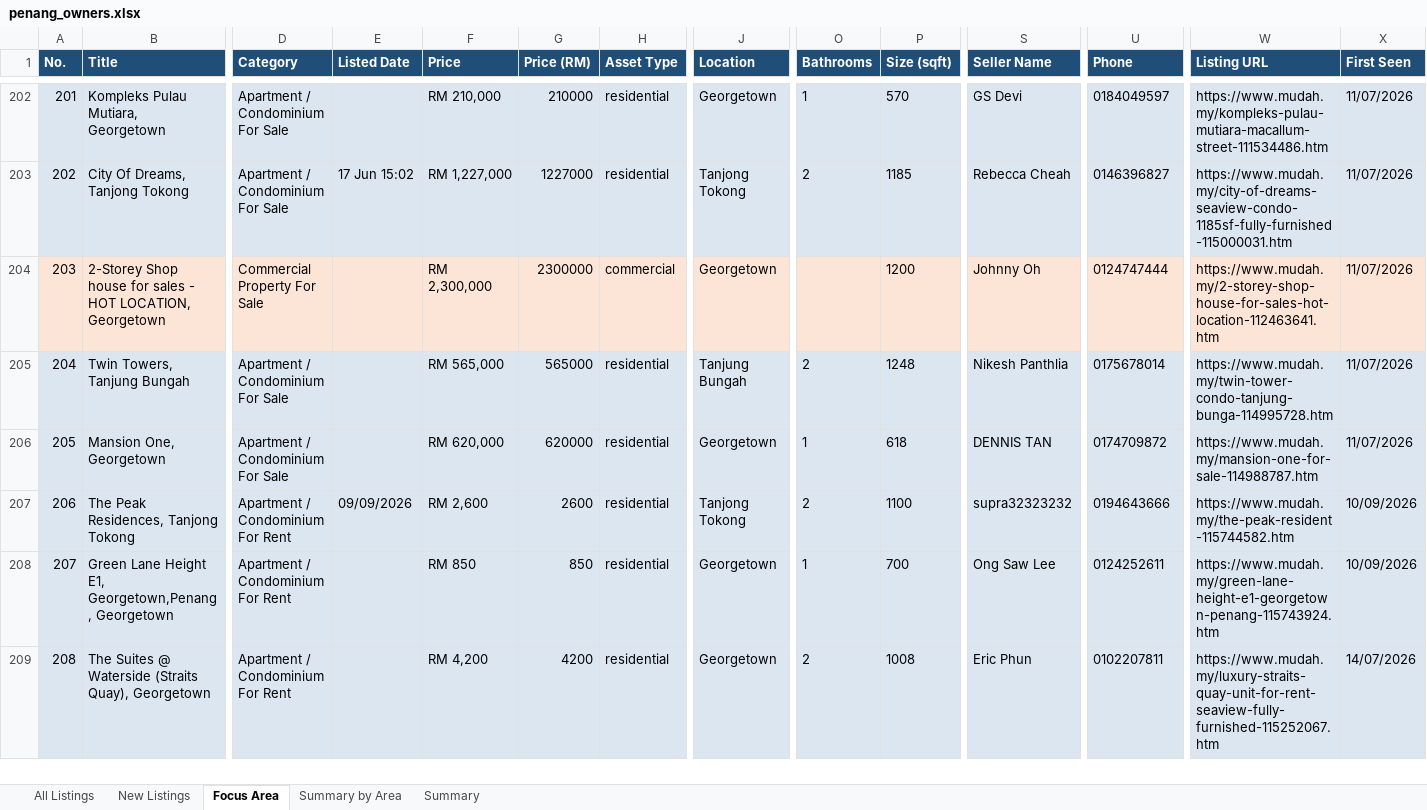
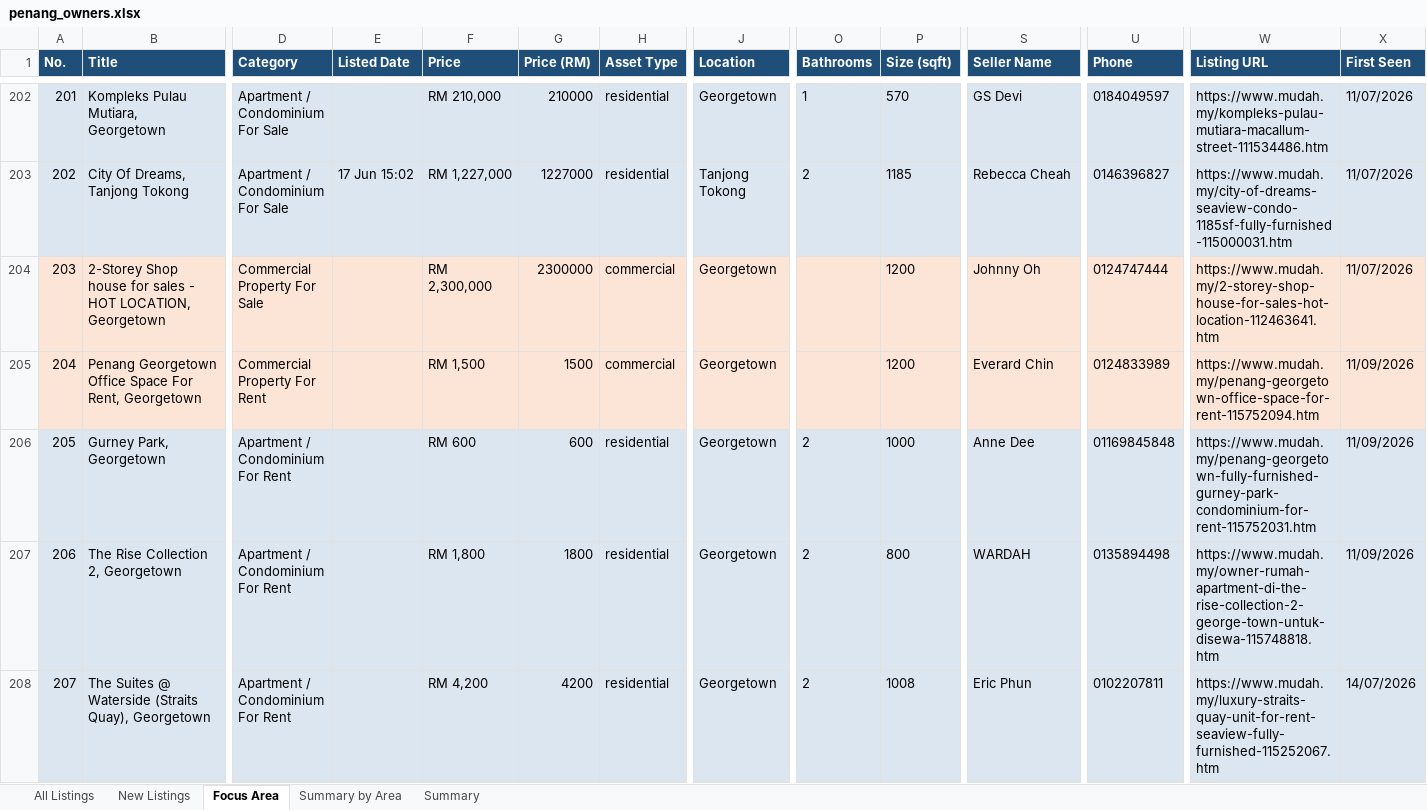
Before and after one commit to zac8632/zap8632, an Excel workbook: scripts/listings-pipeline/penang_owners.xlsx, sheet Focus Area, drawn as a sheet; only a part is shown, gaps mark what is left out; values as stored, in another font and other column widths than the file's, no borders; conditional formats not drawn; removed rows and columns are numbered as before the commit, all else as after; rows hold the shown columns only; the diff covers the shown part only; the diff names each change by its address in the sheet, - before the commit and + after, or states it on an @@ line.

```diff
--- a/scripts/listings-pipeline/penang_owners.xlsx (sheet Focus Area)
+++ b/scripts/listings-pipeline/penang_owners.xlsx (sheet Focus Area)
@@ column A (No.) renumbered between rows 4 and 383 @@
-row 205: 204 | Twin Towers, Tanjung Bungah | Apartment / Condominium For Sale |  | RM 565,000 | 565000 | residential | Tanjung Bungah | 2 | 1248 | Nikesh Panthlia | 0175678014 | https://www.mudah.my/twin-tower-condo-tanjung-bunga-114995728.htm | 11/07/2026
-row 206: 205 | Mansion One, Georgetown | Apartment / Condominium For Sale |  | RM 620,000 | 620000 | residential | Georgetown | 1 | 618 | DENNIS TAN | 0174709872 | https://www.mudah.my/mansion-one-for-sale-114988787.htm | 11/07/2026
+row 205: 204 | Penang Georgetown Office Space For Rent, Georgetown | Commercial Property For Rent |  | RM 1,500 | 1500 | commercial | Georgetown |  | 1200 | Everard Chin | 0124833989 | https://www.mudah.my/penang-georgetown-office-space-for-rent-115752094.htm | 11/09/2026
-B206 (Title): The Peak Residences, Tanjong Tokong
+B206 (Title): Gurney Park, Georgetown
-E206 (Listed Date): 09/09/2026
+E206 (Listed Date): (empty)
-F206 (Price): RM 2,600
+F206 (Price): RM 600
-G206 (Price (RM)): 2600
+G206 (Price (RM)): 600
-J206 (Location): Tanjong Tokong
+J206 (Location): Georgetown
-P206 (Size (sqft)): 1100
+P206 (Size (sqft)): 1000
-S206 (Seller Name): supra32323232
+S206 (Seller Name): Anne Dee
-U206 (Phone): 0194643666
+U206 (Phone): 01169845848
-W206 (Listing URL): https://www.mudah.my/the-peak-resident-115744582.htm
+W206 (Listing URL): https://www.mudah.my/penang-georgetown-fully-furnished-gurney-park-condominium-for-rent-115752031.htm
-X206:X207 (First Seen): 10/09/2026
+X206:X207 (First Seen): 11/09/2026
-B207 (Title): Green Lane Height E1, Georgetown,Penang , Georgetown
+B207 (Title): The Rise Collection 2, Georgetown
-F207 (Price): RM 850
+F207 (Price): RM 1,800
-G207 (Price (RM)): 850
+G207 (Price (RM)): 1800
-O207 (Bathrooms): 1
+O207 (Bathrooms): 2
-P207 (Size (sqft)): 700
+P207 (Size (sqft)): 800
-S207 (Seller Name): Ong Saw Lee
+S207 (Seller Name): WARDAH
-U207 (Phone): 0124252611
+U207 (Phone): 0135894498
-W207 (Listing URL): https://www.mudah.my/green-lane-height-e1-georgetown-penang-115743924.htm
+W207 (Listing URL): https://www.mudah.my/owner-rumah-apartment-di-the-rise-collection-2-george-town-untuk-disewa-115748818.htm
```
Also changed, not shown: 9 added rows, 13 removed rows, 3 moved rows and 125 edited cells elsewhere in this sheet, sheet All Listings, sheet New Listings, sheet Summary by Area, sheet Summary, hidden cells, 1 other file.
